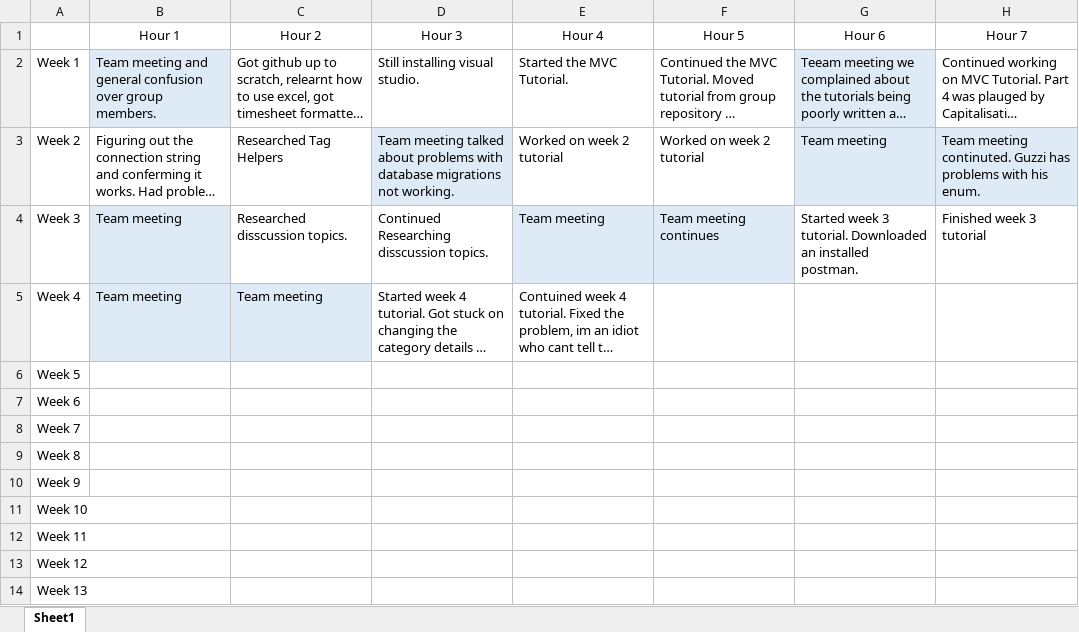
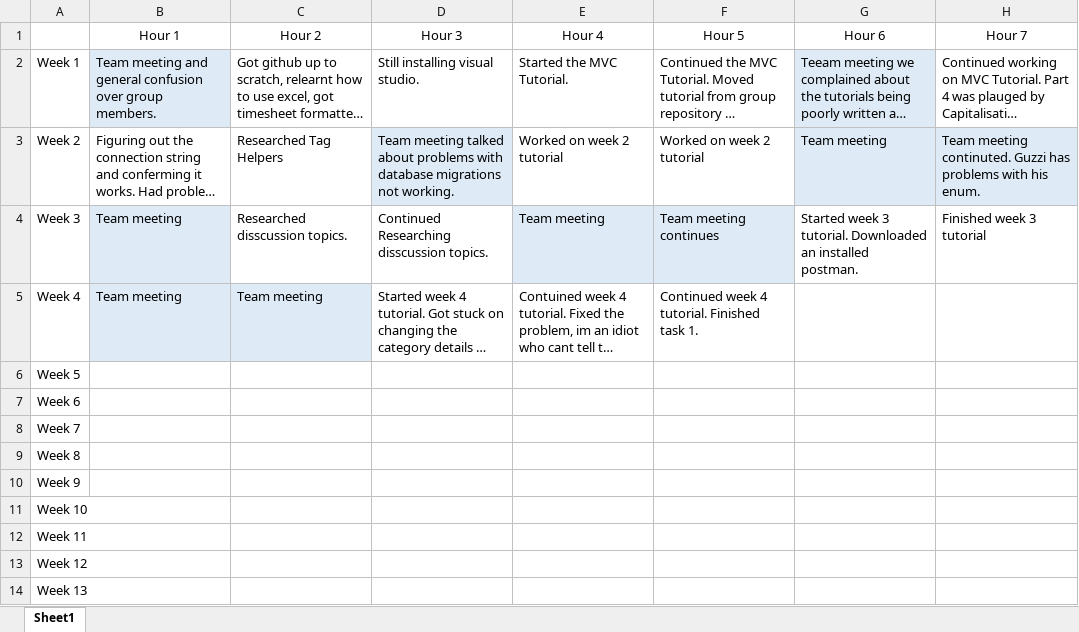
Before and after one commit to LargerSnowdevil/S220PRT585_s266070, an Excel workbook: timesheet_DanielWilson_s266070.xlsx, sheet Sheet1, drawn as a sheet; only a part is shown; long unchanged cells end in …; values as stored, in another font and other column widths than the file's, no borders; the diff names each change by its address in the sheet, - before the commit and + after, or states it on an @@ line.

Commit message:
Task 1 complete

```diff
--- a/timesheet_DanielWilson_s266070.xlsx (sheet Sheet1)
+++ b/timesheet_DanielWilson_s266070.xlsx (sheet Sheet1)
-F5 (Hour 5): (empty)
+F5 (Hour 5): Continued week 4 tutorial. Finished task 1.
```
Also changed, not shown: 24 other files.
